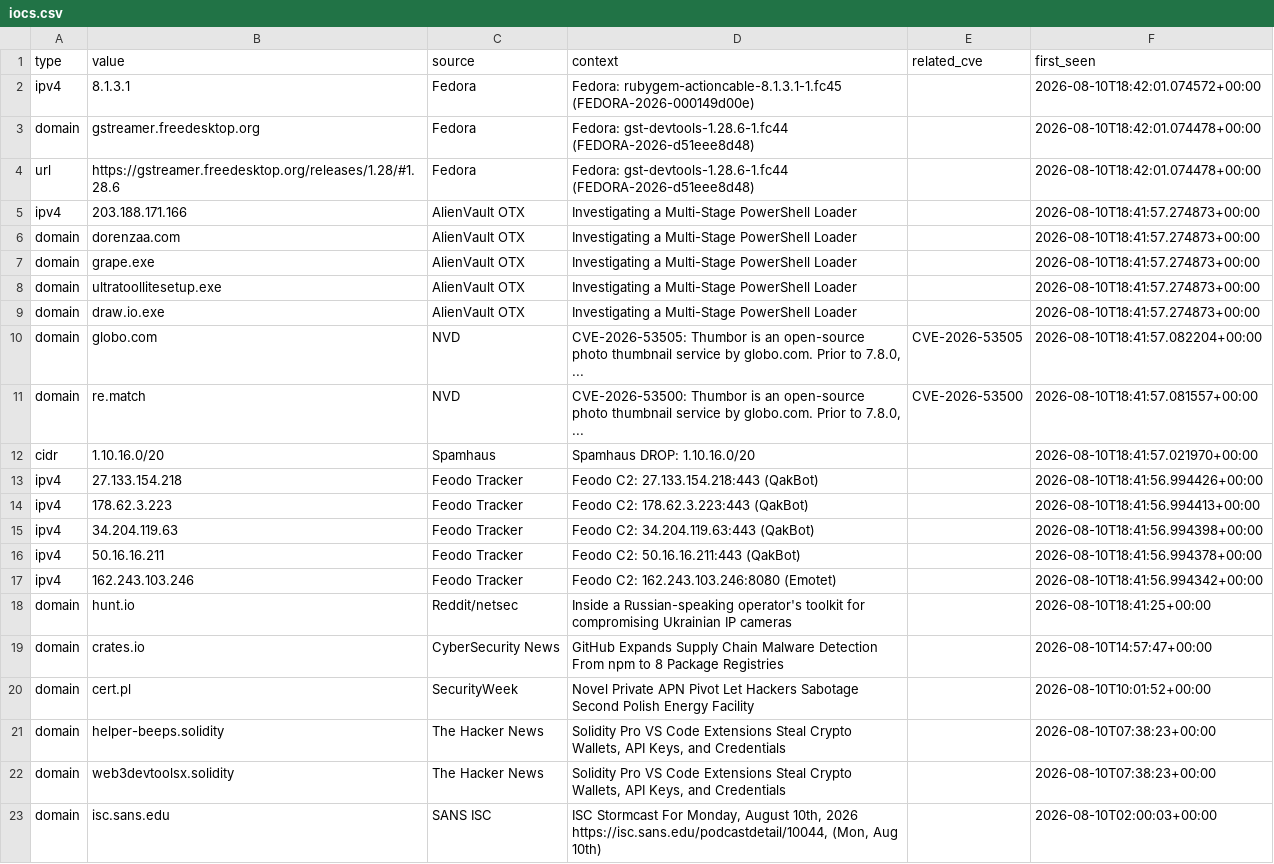
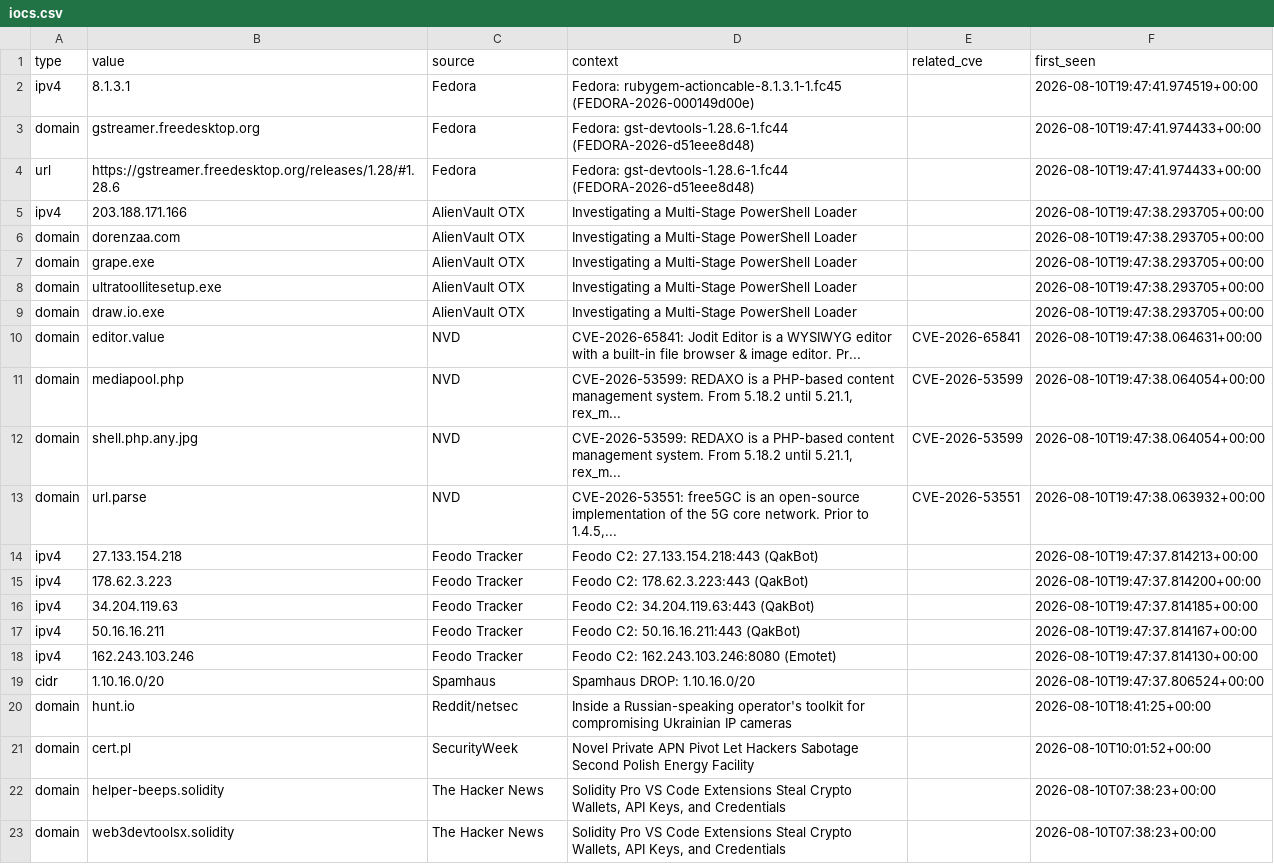
Before and after one commit to priyanshu965/Cyberwatch, a CSV file: data/exports/iocs.csv, drawn as a sheet; only a part is shown; the shorter side is filled out with more unchanged rows.

```diff
--- a/data/exports/iocs.csv
+++ b/data/exports/iocs.csv
@@ -1,20 +1,21 @@
 type,value,source,context,related_cve,first_seen
-ipv4,8.1.3.1,Fedora,Fedora: rubygem-actioncable-8.1.3.1-1.fc45 (FEDORA-2026-000149d00e),,2026-08-10T18:42:01.074572+00:00
-domain,gstreamer.freedesktop.org,Fedora,Fedora: gst-devtools-1.28.6-1.fc44 (FEDORA-2026-d51eee8d48),,2026-08-10T18:42:01.074478+00:00
-url,https://gstreamer.freedesktop.org/releases/1.28/#1.28.6,Fedora,Fedora: gst-devtools-1.28.6-1.fc44 (FEDORA-2026-d51eee8d48),,2026-08-10T18:42:01.074478+00:00
-ipv4,203.188.171.166,AlienVault OTX,Investigating a Multi-Stage PowerShell Loader,,2026-08-10T18:41:57.274873+00:00
-domain,dorenzaa.com,AlienVault OTX,Investigating a Multi-Stage PowerShell Loader,,2026-08-10T18:41:57.274873+00:00
-domain,grape.exe,AlienVault OTX,Investigating a Multi-Stage PowerShell Loader,,2026-08-10T18:41:57.274873+00:00
-domain,ultratoollitesetup.exe,AlienVault OTX,Investigating a Multi-Stage PowerShell Loader,,2026-08-10T18:41:57.274873+00:00
-domain,draw.io.exe,AlienVault OTX,Investigating a Multi-Stage PowerShell Loader,,2026-08-10T18:41:57.274873+00:00
-domain,globo.com,NVD,"CVE-2026-53505: Thumbor is an open-source photo thumbnail service by globo.com. Prior to 7.8.0, ...",CVE-2026-53505,2026-08-10T18:41:57.082204+00:00
-domain,re.match,NVD,"CVE-2026-53500: Thumbor is an open-source photo thumbnail service by globo.com. Prior to 7.8.0, ...",CVE-2026-53500,2026-08-10T18:41:57.081557+00:00
-cidr,1.10.16.0/20,Spamhaus,Spamhaus DROP: 1.10.16.0/20,,2026-08-10T18:41:57.021970+00:00
-ipv4,27.133.154.218,Feodo Tracker,Feodo C2: 27.133.154.218:443 (QakBot),,2026-08-10T18:41:56.994426+00:00
-ipv4,178.62.3.223,Feodo Tracker,Feodo C2: 178.62.3.223:443 (QakBot),,2026-08-10T18:41:56.994413+00:00
-ipv4,34.204.119.63,Feodo Tracker,Feodo C2: 34.204.119.63:443 (QakBot),,2026-08-10T18:41:56.994398+00:00
-ipv4,50.16.16.211,Feodo Tracker,Feodo C2: 50.16.16.211:443 (QakBot),,2026-08-10T18:41:56.994378+00:00
-ipv4,162.243.103.246,Feodo Tracker,Feodo C2: 162.243.103.246:8080 (Emotet),,2026-08-10T18:41:56.994342+00:00
+ipv4,8.1.3.1,Fedora,Fedora: rubygem-actioncable-8.1.3.1-1.fc45 (FEDORA-2026-000149d00e),,2026-08-10T19:47:41.974519+00:00
+domain,gstreamer.freedesktop.org,Fedora,Fedora: gst-devtools-1.28.6-1.fc44 (FEDORA-2026-d51eee8d48),,2026-08-10T19:47:41.974433+00:00
+url,https://gstreamer.freedesktop.org/releases/1.28/#1.28.6,Fedora,Fedora: gst-devtools-1.28.6-1.fc44 (FEDORA-2026-d51eee8d48),,2026-08-10T19:47:41.974433+00:00
+ipv4,203.188.171.166,AlienVault OTX,Investigating a Multi-Stage PowerShell Loader,,2026-08-10T19:47:38.293705+00:00
+domain,dorenzaa.com,AlienVault OTX,Investigating a Multi-Stage PowerShell Loader,,2026-08-10T19:47:38.293705+00:00
+domain,grape.exe,AlienVault OTX,Investigating a Multi-Stage PowerShell Loader,,2026-08-10T19:47:38.293705+00:00
+domain,ultratoollitesetup.exe,AlienVault OTX,Investigating a Multi-Stage PowerShell Loader,,2026-08-10T19:47:38.293705+00:00
+domain,draw.io.exe,AlienVault OTX,Investigating a Multi-Stage PowerShell Loader,,2026-08-10T19:47:38.293705+00:00
+domain,editor.value,NVD,CVE-2026-65841: Jodit Editor is a WYSIWYG editor with a built-in file browser & image editor. Pr...,CVE-2026-65841,2026-08-10T19:47:38.064631+00:00
+domain,mediapool.php,NVD,"CVE-2026-53599: REDAXO is a PHP-based content management system. From 5.18.2 until 5.21.1, rex_m...",CVE-2026-53599,2026-08-10T19:47:38.064054+00:00
+domain,shell.php.any.jpg,NVD,"CVE-2026-53599: REDAXO is a PHP-based content management system. From 5.18.2 until 5.21.1, rex_m...",CVE-2026-53599,2026-08-10T19:47:38.064054+00:00
+domain,url.parse,NVD,"CVE-2026-53551: free5GC is an open-source implementation of the 5G core network. Prior to 1.4.5,...",CVE-2026-53551,2026-08-10T19:47:38.063932+00:00
+ipv4,27.133.154.218,Feodo Tracker,Feodo C2: 27.133.154.218:443 (QakBot),,2026-08-10T19:47:37.814213+00:00
+ipv4,178.62.3.223,Feodo Tracker,Feodo C2: 178.62.3.223:443 (QakBot),,2026-08-10T19:47:37.814200+00:00
+ipv4,34.204.119.63,Feodo Tracker,Feodo C2: 34.204.119.63:443 (QakBot),,2026-08-10T19:47:37.814185+00:00
+ipv4,50.16.16.211,Feodo Tracker,Feodo C2: 50.16.16.211:443 (QakBot),,2026-08-10T19:47:37.814167+00:00
+ipv4,162.243.103.246,Feodo Tracker,Feodo C2: 162.243.103.246:8080 (Emotet),,2026-08-10T19:47:37.814130+00:00
+cidr,1.10.16.0/20,Spamhaus,Spamhaus DROP: 1.10.16.0/20,,2026-08-10T19:47:37.806524+00:00
 domain,hunt.io,Reddit/netsec,Inside a Russian-speaking operator's toolkit for compromising Ukrainian IP cameras,,2026-08-10T18:41:25+00:00
-domain,crates.io,CyberSecurity News,GitHub Expands Supply Chain Malware Detection From npm to 8 Package Registries,,2026-08-10T14:57:47+00:00
 domain,cert.pl,SecurityWeek,Novel Private APN Pivot Let Hackers Sabotage Second Polish Energy Facility,,2026-08-10T10:01:52+00:00
```
Also changed, not shown: 7 other files.
